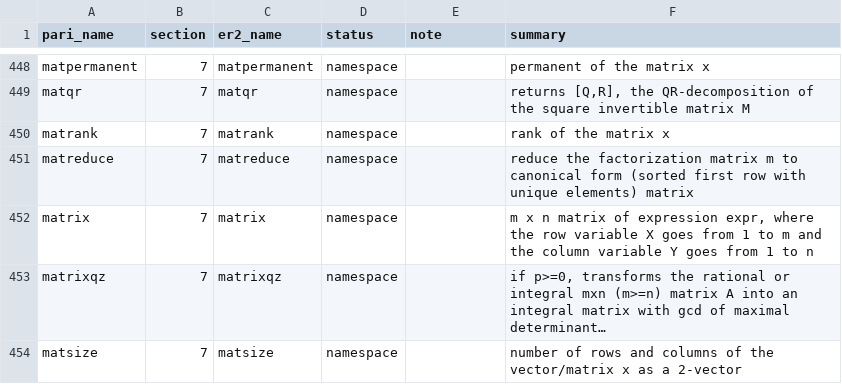
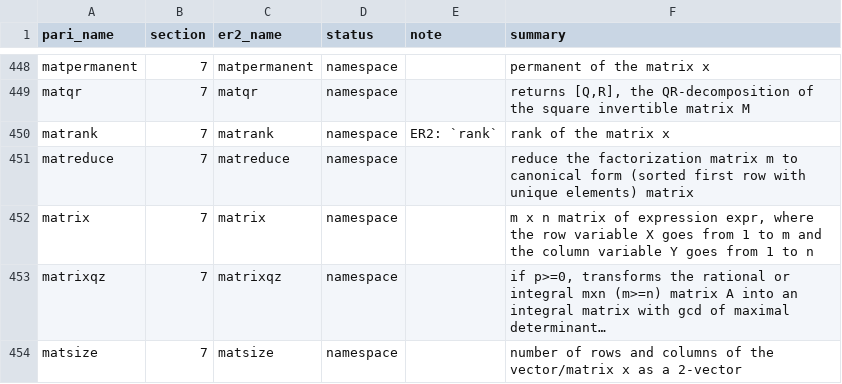
Before and after one commit to oeistools/ER2, a CSV file: er2/data/pari_functions.csv, drawn as a sheet; only a part is shown, gaps mark what is left out; the diff covers the shown part only.

```diff
--- a/er2/data/pari_functions.csv
+++ b/er2/data/pari_functions.csv
@@ -449,3 +449,3 @@ matpermanent,7,matpermanent,namespace,,permanent of the matrix x
 matqr,7,matqr,namespace,,"returns [Q,R], the QR-decomposition of the square invertible matrix M"
-matrank,7,matrank,namespace,,rank of the matrix x
+matrank,7,matrank,namespace,ER2: `rank`,rank of the matrix x
 matreduce,7,matreduce,namespace,,reduce the factorization matrix m to canonical form (sorted first row with unique elements) matrix
```
Also changed, not shown: 15 edited cells elsewhere in this file, 9 other files.
